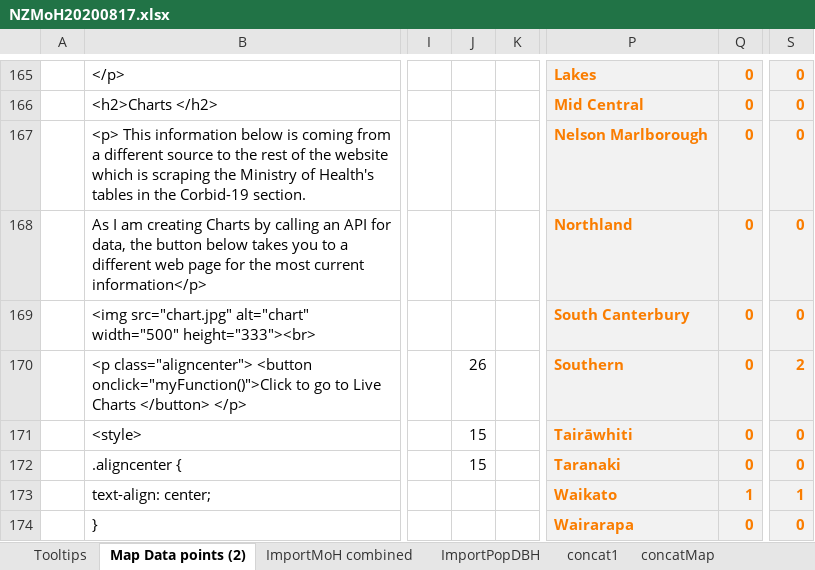
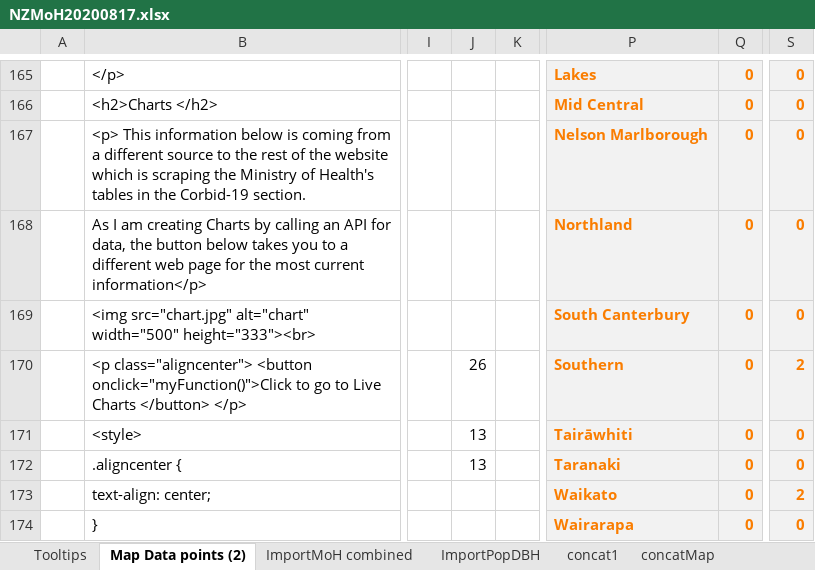
Before and after one commit to drakemax/TestGraphPage, an Excel workbook: NZMoH20200817.xlsx, sheet Map Data points (2), drawn as a sheet; only a part is shown, gaps mark what is left out; values as stored, in another font and other column widths than the file's, no borders; the diff covers the shown part only; the diff names each change by its address in the sheet, - before the commit and + after, or states it on an @@ line.

```diff
--- a/NZMoH20200817.xlsx (sheet Map Data points (2))
+++ b/NZMoH20200817.xlsx (sheet Map Data points (2))
-J171:J172: 15
+J171:J172: 13
-Q173: 1
+Q173: 0
-S173: 1
+S173: 2
```
Also changed, not shown: 58 edited cells elsewhere in this sheet, sheet ImportMoH combined, sheet Tooltips, 1 other file.
